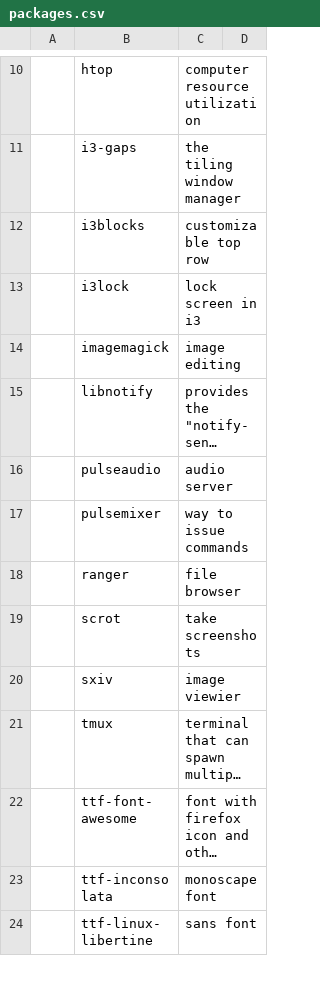
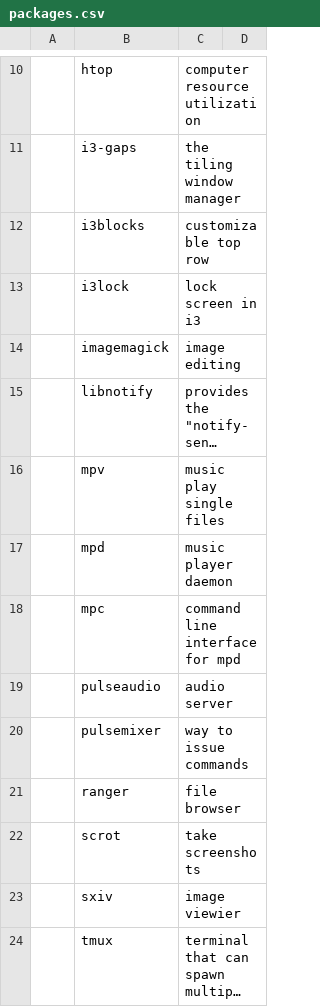
Before and after one commit to creamy-seas/ricesauce, a CSV file: _system_files_to_deploy/packages.csv, drawn as a sheet; only a part is shown, gaps mark what is left out; the shorter side is filled out with more unchanged rows; long unchanged cells end in …; the diff names each change by its address in the sheet, - before the commit and + after, or states it on an @@ line.

Commit message:
mpd → mpc for interfance and mpv for single media playing

```diff
--- a/_system_files_to_deploy/packages.csv
+++ b/_system_files_to_deploy/packages.csv
+row 16:  | mpv | music play single files
+row 17:  | mpd | music player daemon
+row 18:  | mpc | command line interface for mpd
```
Also changed, not shown: 3 other files.
